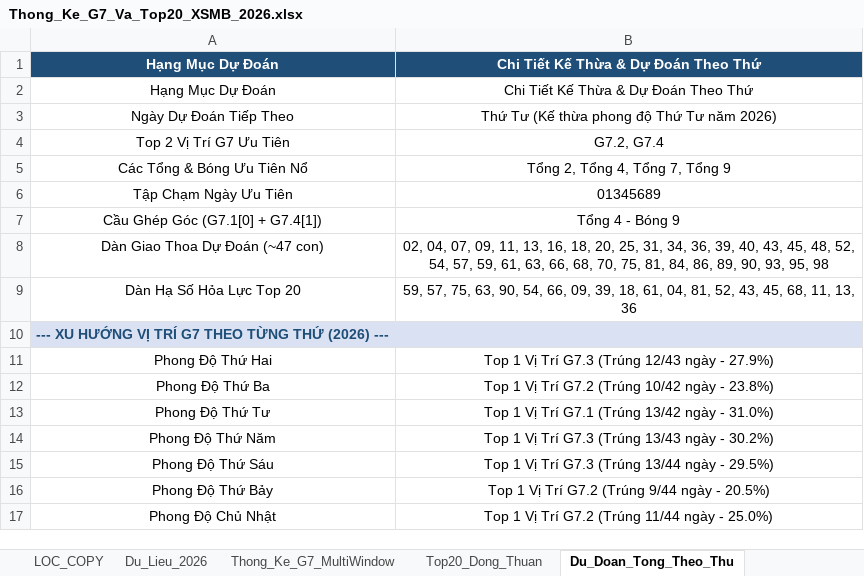
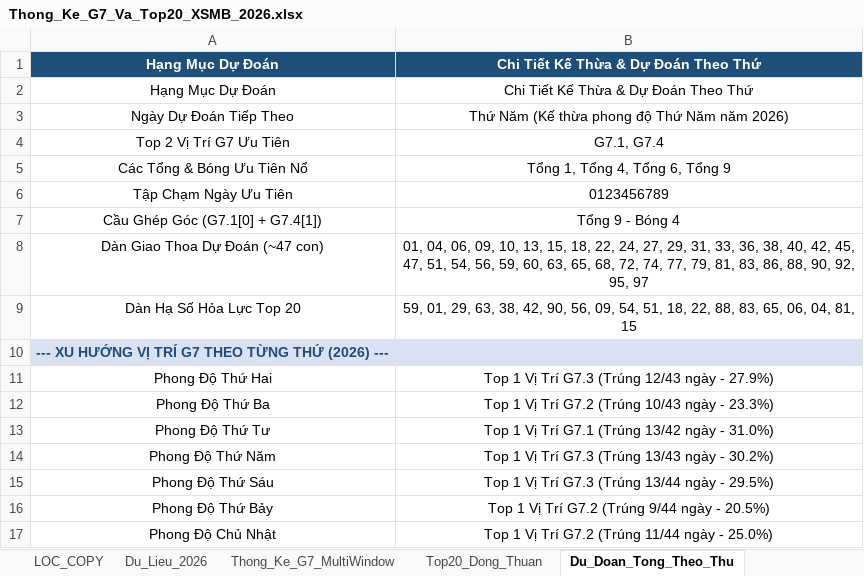
Before and after one commit to happiness2286-dot/logistic, an Excel workbook: Thong_Ke_G7_Va_Top20_XSMB_2026.xlsx, sheet Du_Doan_Tong_Theo_Thu, drawn as a sheet; values as stored, in another font and other column widths than the file's, no borders; the diff names each change by its address in the sheet, - before the commit and + after, or states it on an @@ line.

Commit message:
auto: Cap nhat Excel Master va Tong Hop ngay 04/11/2026 18:35 [skip ci]

```diff
--- a/Thong_Ke_G7_Va_Top20_XSMB_2026.xlsx (sheet Du_Doan_Tong_Theo_Thu)
+++ b/Thong_Ke_G7_Va_Top20_XSMB_2026.xlsx (sheet Du_Doan_Tong_Theo_Thu)
-B3: Thứ Tư (Kế thừa phong độ Thứ Tư năm 2026)
+B3: Thứ Năm (Kế thừa phong độ Thứ Năm năm 2026)
-B4: G7.2, G7.4
+B4: G7.1, G7.4
-B5: Tổng 2, Tổng 4, Tổng 7, Tổng 9
+B5: Tổng 1, Tổng 4, Tổng 6, Tổng 9
-B6: 01345689
+B6: 0123456789
-B7: Tổng 4 - Bóng 9
+B7: Tổng 9 - Bóng 4
-B8: 02, 04, 07, 09, 11, 13, 16, 18, 20, 25, 31, 34, 36, 39, 40, 43, 45, 48, 52, 54, 57, 59, 61, 63, 66, 68, 70, 75, 81, 84, 86, 89, 90, 93, 95, 98
+B8: 01, 04, 06, 09, 10, 13, 15, 18, 22, 24, 27, 29, 31, 33, 36, 38, 40, 42, 45, 47, 51, 54, 56, 59, 60, 63, 65, 68, 72, 74, 77, 79, 81, 83, 86, 88, 90, 92, 95, 97
-B9: 59, 57, 75, 63, 90, 54, 66, 09, 39, 18, 61, 04, 81, 52, 43, 45, 68, 11, 13, 36
+B9: 59, 01, 29, 63, 38, 42, 90, 56, 09, 54, 51, 18, 22, 88, 83, 65, 06, 04, 81, 15
-B12: Top 1 Vị Trí G7.2 (Trúng 10/42 ngày - 23.8%)
+B12: Top 1 Vị Trí G7.2 (Trúng 10/43 ngày - 23.3%)
```
Also changed, not shown: sheet Lich_Su_Nuoi_Khung_3Ngay, sheet Top20_Dong_Thuan, sheet Dan_Ha_So_Nhip_Vang, sheet Thong_Ke_Nang_Cao_G7, sheet Du_Lieu_2026, sheet Thong_Ke_G7_MultiWindow, 2 more sheets, 9 other files.
